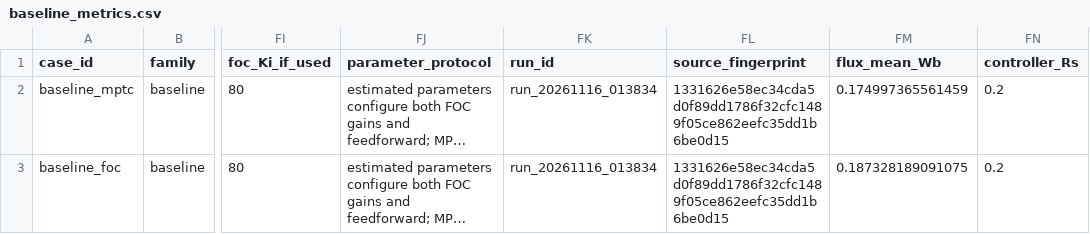
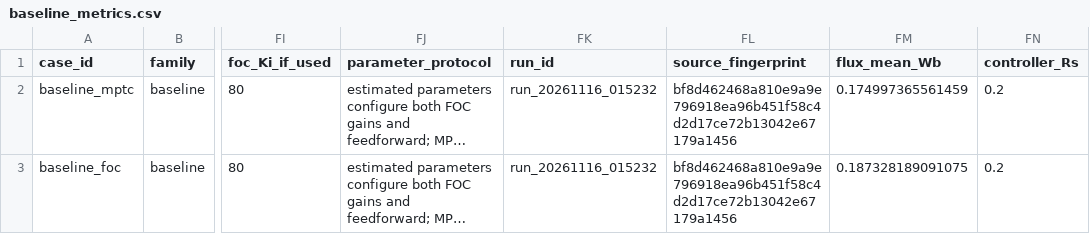
Before and after one commit to dydpop/afpm-mptc, a CSV file: data/research_v2/baseline_metrics.csv, drawn as a sheet; only a part is shown, gaps mark what is left out; long unchanged cells end in …; the diff names each change by its address in the sheet, - before the commit and + after, or states it on an @@ line.

```diff
--- a/data/research_v2/baseline_metrics.csv
+++ b/data/research_v2/baseline_metrics.csv
-FK2:FK3 (run_id): run_20261116_013834
+FK2:FK3 (run_id): run_20261116_015232
-FL2:FL3 (source_fingerprint): 1331626e58ec34cda5d0f89dd1786f32cfc1489f05ce862eefc35dd1b6be0d15
+FL2:FL3 (source_fingerprint): bf8d462468a810e9a9e796918ea96b451f58c4d2d17ce72b13042e67179a1456
```
Also changed, not shown: data/research_v2/manifest.csv, data/research_v2/protocol.csv, 7 other files.
